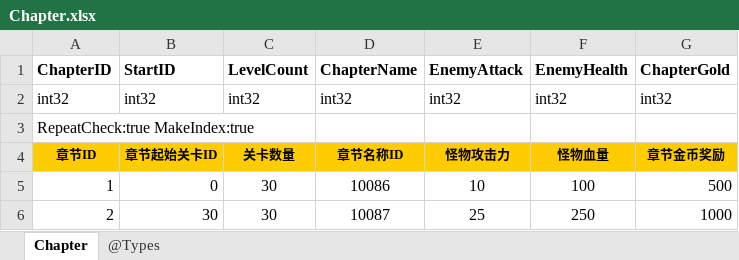
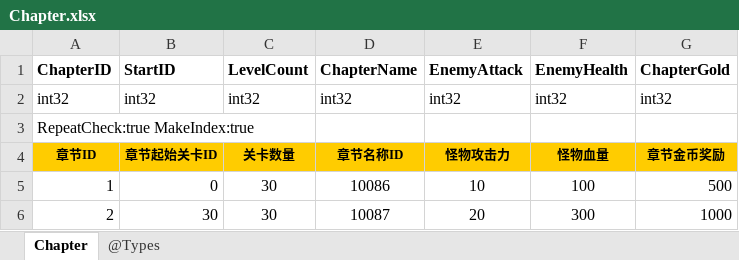
Before and after one commit to wzwqhfy/gunfire_config_table, an Excel workbook: 程序用_正式版_对照版/Chapter.xlsx, sheet Chapter, drawn as a sheet; values as stored, in another font and other column widths than the file's, no borders; the diff names each change by its address in the sheet, - before the commit and + after, or states it on an @@ line.

```diff
--- a/程序用_正式版_对照版/Chapter.xlsx (sheet Chapter)
+++ b/程序用_正式版_对照版/Chapter.xlsx (sheet Chapter)
-E6 (EnemyAttack): 25
+E6 (EnemyAttack): 20
-F6 (EnemyHealth): 250
+F6 (EnemyHealth): 300
```
Also changed, not shown: 程序用_正式版_基础版/Boss.xlsx, 程序用_正式版_基础版/Chapter.xlsx, 16 other files.
